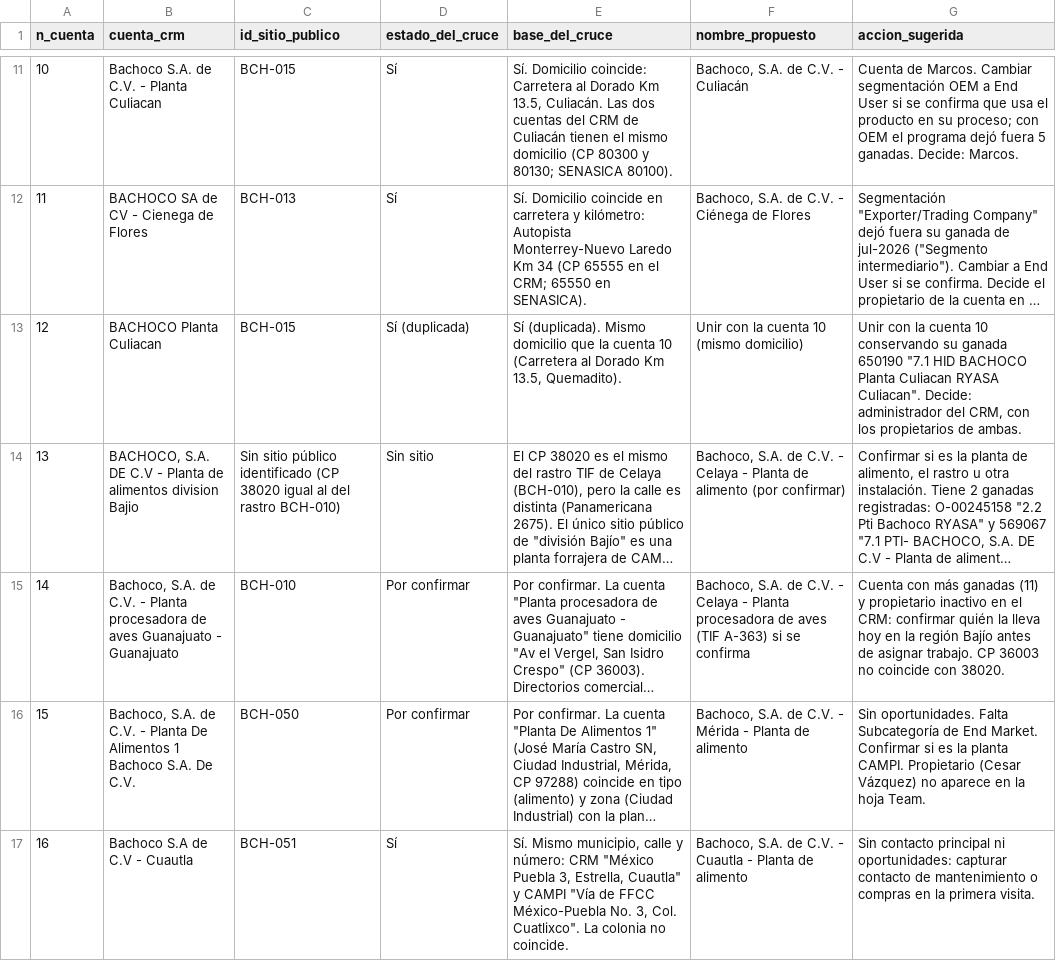
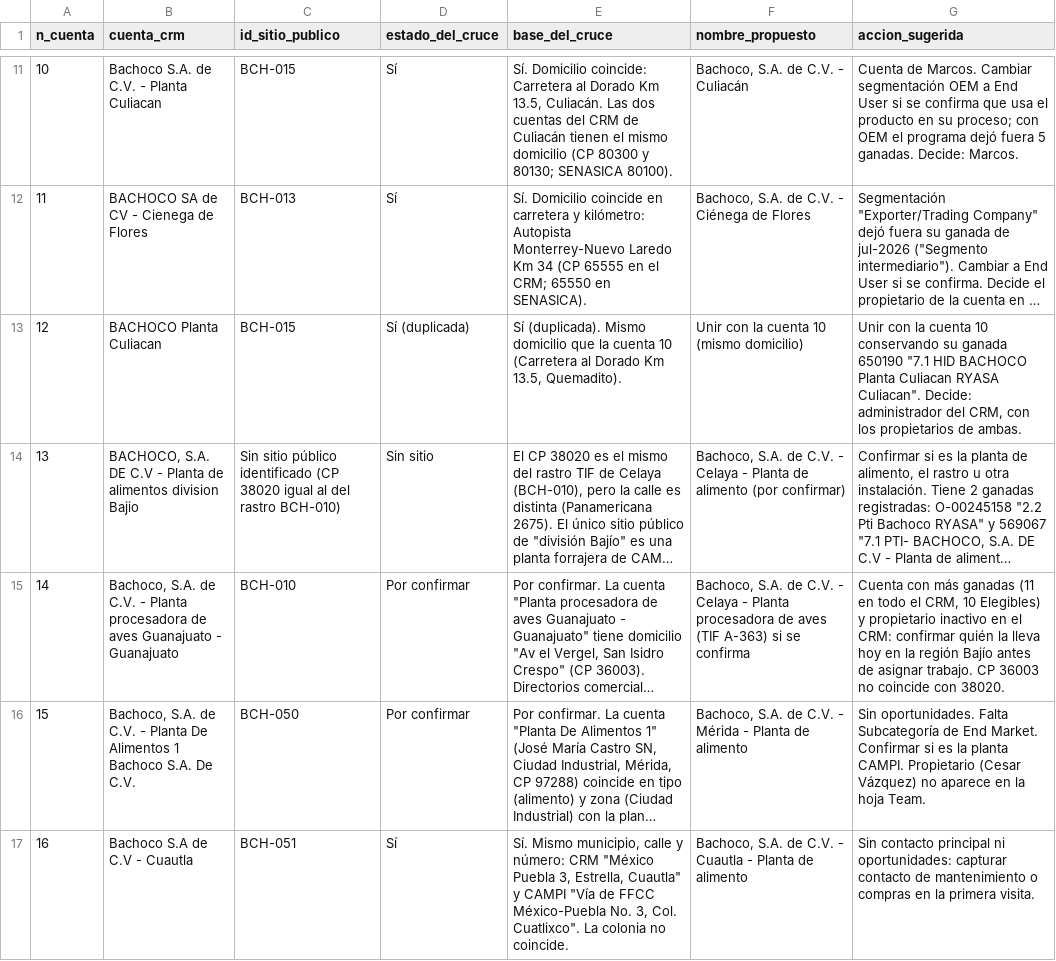
Before and after one commit to Marckqalex/Simbiosis-IR, a CSV file: datos_trabajo/BACHOCO_CRUCE_CUENTAS_SITIOS.csv, drawn as a sheet; only a part is shown, gaps mark what is left out; long unchanged cells end in …; the diff names each change by its address in the sheet, - before the commit and + after, or states it on an @@ line.

```diff
--- a/datos_trabajo/BACHOCO_CRUCE_CUENTAS_SITIOS.csv
+++ b/datos_trabajo/BACHOCO_CRUCE_CUENTAS_SITIOS.csv
-G15 (accion_sugerida): …más ganadas (11) y propietario…
+G15 (accion_sugerida): …más ganadas (11 en todo el CRM, 10 Elegibles) y propietario…
```
Also changed, not shown: datos_trabajo/BACHOCO_CRUCE_SITIOS_CRM.csv, datos_trabajo/BACHOCO_REPLICAS_DICTAMEN.csv, 1 other file.
